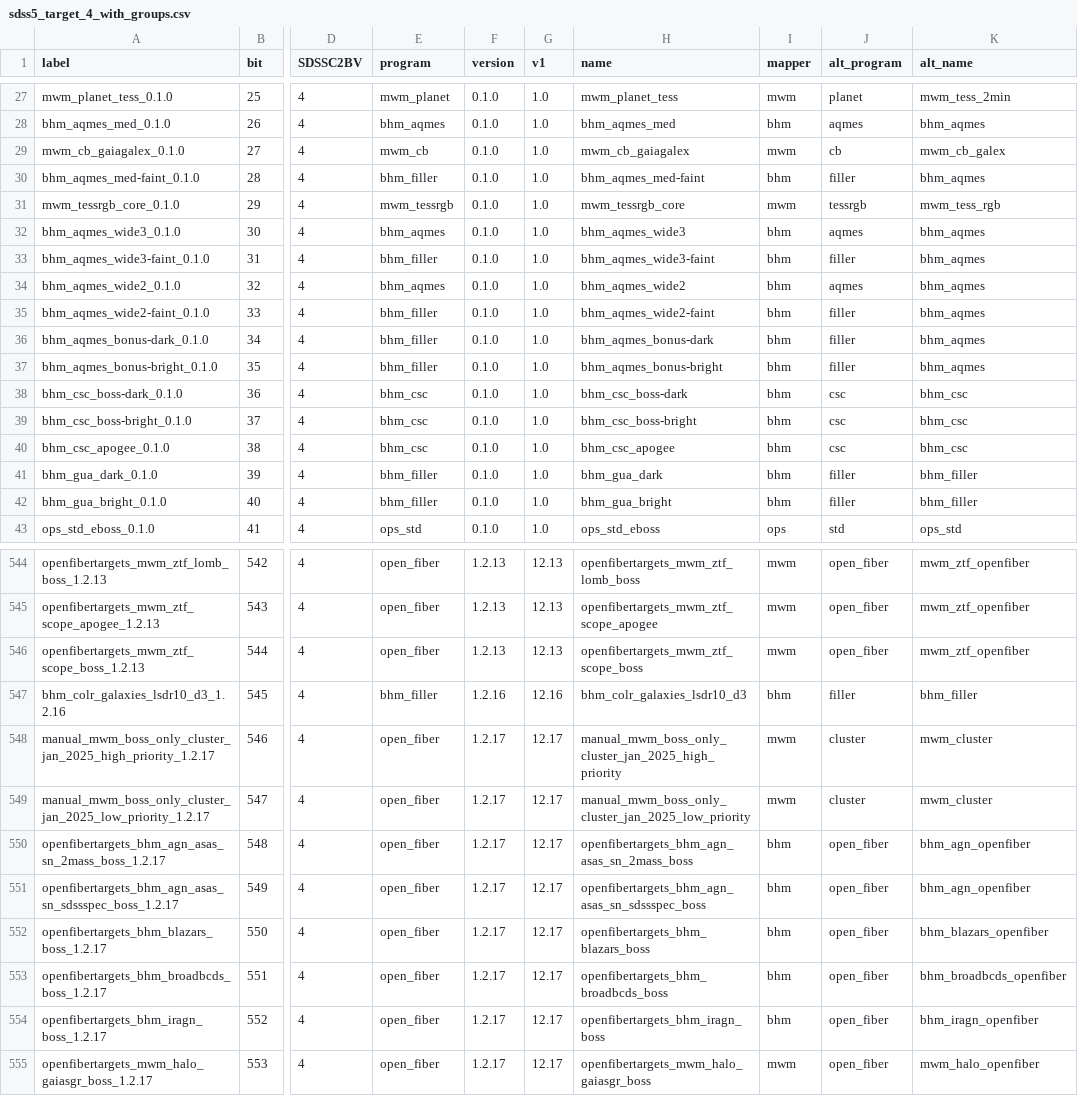
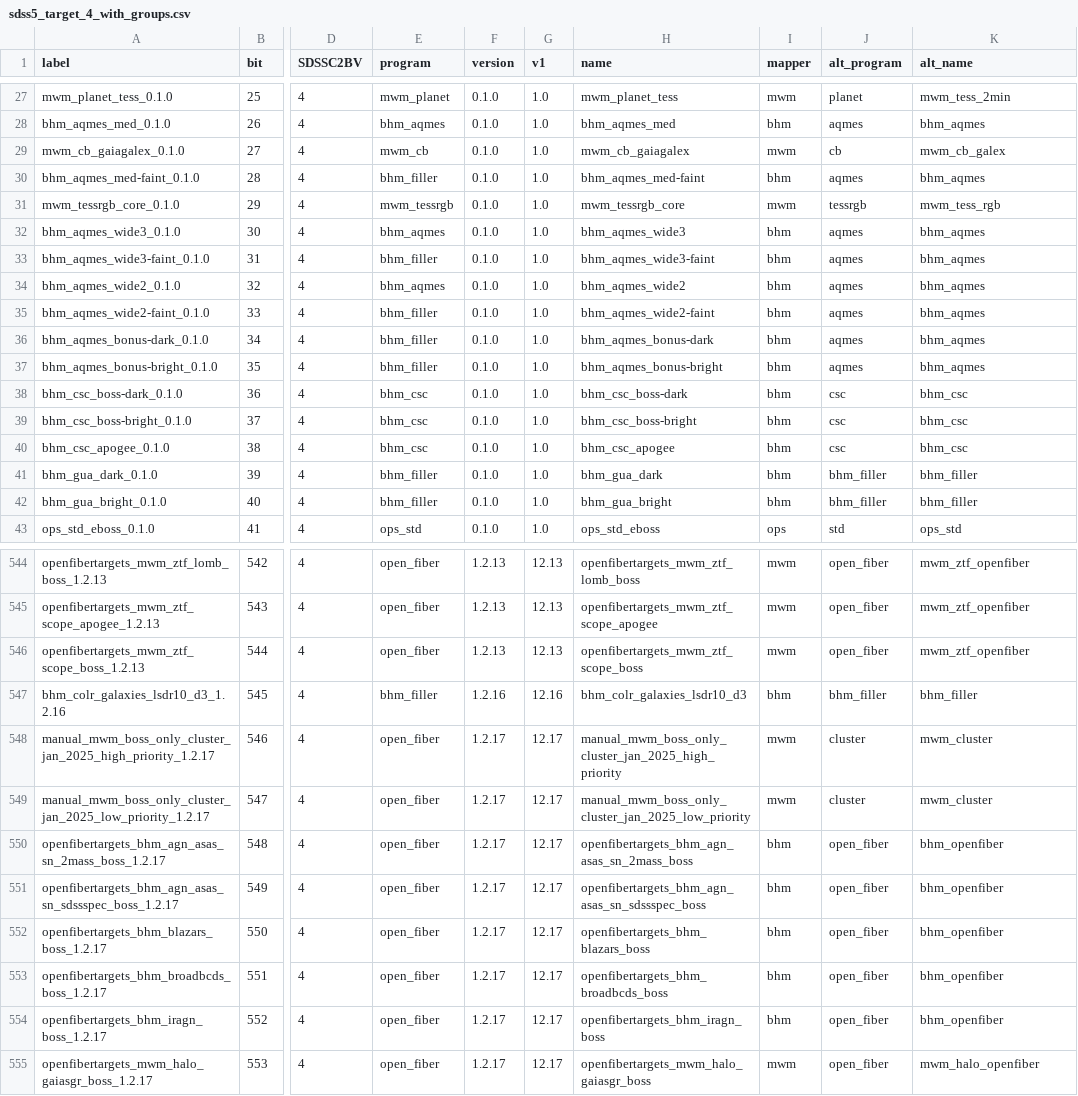
Before and after one commit to sdss/semaphore, a CSV file: python/sdss_semaphore/etc/sdss5_target_4_with_groups.csv, drawn as a sheet; only a part is shown, gaps mark what is left out; the diff covers the shown part only; the diff names each change by its address in the sheet, - before the commit and + after, or states it on an @@ line.

Commit message:
homogenise alt_program, alt_name for bhm cartons, including older cartons

```diff
--- a/python/sdss_semaphore/etc/sdss5_target_4_with_groups.csv
+++ b/python/sdss_semaphore/etc/sdss5_target_4_with_groups.csv
-J30 (alt_program): filler
+J30 (alt_program): aqmes
-J33 (alt_program): filler
+J33 (alt_program): aqmes
-J35:J37 (alt_program): filler
+J35:J37 (alt_program): aqmes
-J41:J42 (alt_program): filler
+J41:J42 (alt_program): bhm_filler
-J547 (alt_program): filler
+J547 (alt_program): bhm_filler
-K550:K551 (alt_name): bhm_agn_openfiber
+K550:K551 (alt_name): bhm_openfiber
-K552 (alt_name): bhm_blazars_openfiber
+K552 (alt_name): bhm_openfiber
-K553 (alt_name): bhm_broadbcds_openfiber
+K553 (alt_name): bhm_openfiber
-K554 (alt_name): bhm_iragn_openfiber
+K554 (alt_name): bhm_openfiber
```
Also changed, not shown: 23 edited cells elsewhere in this file.
